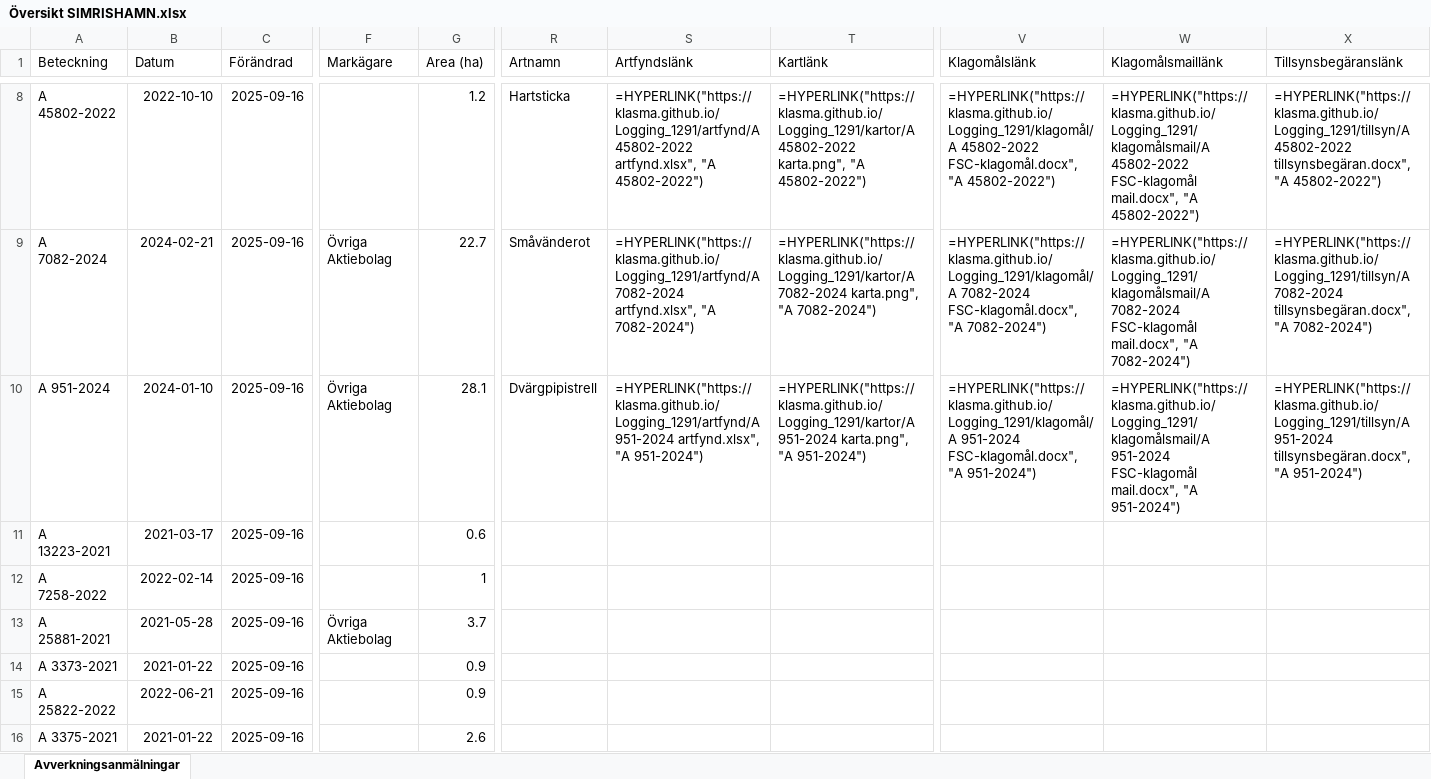
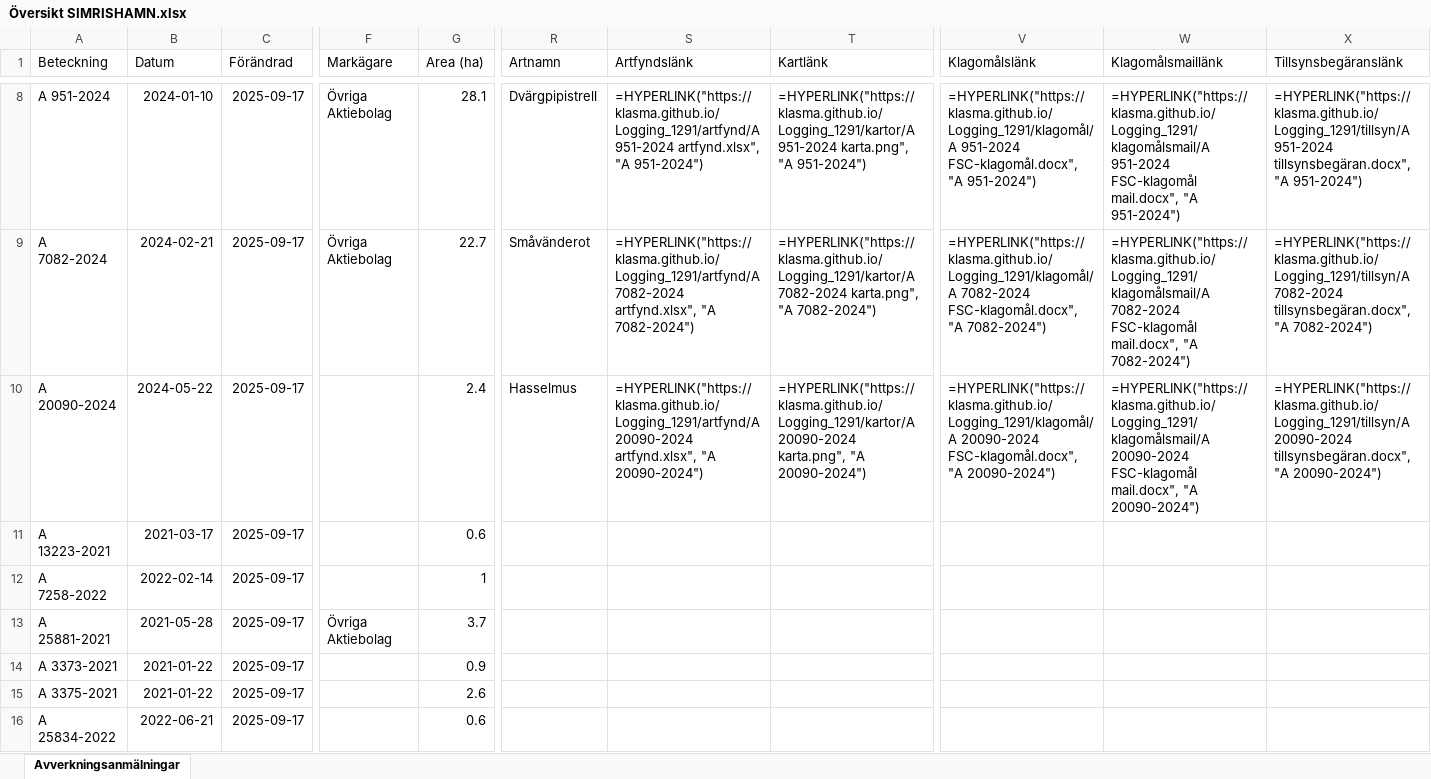
Before and after one commit to klasma/Logging_1291, an Excel workbook: Översikt SIMRISHAMN.xlsx, sheet Avverkningsanmälningar, drawn as a sheet; only a part is shown, gaps mark what is left out; values as stored, in another font and other column widths than the file's, no borders; formulas without a stored value are shown as written; the diff covers the shown part only; the diff names each change by its address in the sheet, - before the commit and + after, or states it on an @@ line.

```diff
--- a/Översikt SIMRISHAMN.xlsx (sheet Avverkningsanmälningar)
+++ b/Översikt SIMRISHAMN.xlsx (sheet Avverkningsanmälningar)
-A8 (Beteckning): A 45802-2022
+A8 (Beteckning): A 951-2024
-B8 (Datum): 2022-10-10
+B8 (Datum): 2024-01-10
-C8:C16 (Förändrad): 2025-09-16
+C8:C16 (Förändrad): 2025-09-17
-F8 (Markägare): (empty)
+F8 (Markägare): Övriga Aktiebolag
-G8 (Area (ha)): 1.2
+G8 (Area (ha)): 28.1
-R8 (Artnamn): Hartsticka
+R8 (Artnamn): Dvärgpipistrell
-S8 (Artfyndslänk): =HYPERLINK("https://klasma.github.io/Logging_1291/artfynd/A 45802-2022 artfynd.xlsx", "A 45802-2022")
+S8 (Artfyndslänk): =HYPERLINK("https://klasma.github.io/Logging_1291/artfynd/A 951-2024 artfynd.xlsx", "A 951-2024")
-T8 (Kartlänk): =HYPERLINK("https://klasma.github.io/Logging_1291/kartor/A 45802-2022 karta.png", "A 45802-2022")
+T8 (Kartlänk): =HYPERLINK("https://klasma.github.io/Logging_1291/kartor/A 951-2024 karta.png", "A 951-2024")
-V8 (Klagomålslänk): =HYPERLINK("https://klasma.github.io/Logging_1291/klagomål/A 45802-2022 FSC-klagomål.docx", "A 45802-2022")
+V8 (Klagomålslänk): =HYPERLINK("https://klasma.github.io/Logging_1291/klagomål/A 951-2024 FSC-klagomål.docx", "A 951-2024")
-W8 (Klagomålsmaillänk): =HYPERLINK("https://klasma.github.io/Logging_1291/klagomålsmail/A 45802-2022 FSC-klagomål mail.docx", "A 45802-2022")
+W8 (Klagomålsmaillänk): =HYPERLINK("https://klasma.github.io/Logging_1291/klagomålsmail/A 951-2024 FSC-klagomål mail.docx", "A 951-2024")
-X8 (Tillsynsbegäranslänk): =HYPERLINK("https://klasma.github.io/Logging_1291/tillsyn/A 45802-2022 tillsynsbegäran.docx", "A 45802-2022")
+X8 (Tillsynsbegäranslänk): =HYPERLINK("https://klasma.github.io/Logging_1291/tillsyn/A 951-2024 tillsynsbegäran.docx", "A 951-2024")
-A10 (Beteckning): A 951-2024
+A10 (Beteckning): A 20090-2024
-B10 (Datum): 2024-01-10
+B10 (Datum): 2024-05-22
-F10 (Markägare): Övriga Aktiebolag
+F10 (Markägare): (empty)
-G10 (Area (ha)): 28.1
+G10 (Area (ha)): 2.4
-R10 (Artnamn): Dvärgpipistrell
+R10 (Artnamn): Hasselmus
-S10 (Artfyndslänk): =HYPERLINK("https://klasma.github.io/Logging_1291/artfynd/A 951-2024 artfynd.xlsx", "A 951-2024")
+S10 (Artfyndslänk): =HYPERLINK("https://klasma.github.io/Logging_1291/artfynd/A 20090-2024 artfynd.xlsx", "A 20090-2024")
-T10 (Kartlänk): =HYPERLINK("https://klasma.github.io/Logging_1291/kartor/A 951-2024 karta.png", "A 951-2024")
+T10 (Kartlänk): =HYPERLINK("https://klasma.github.io/Logging_1291/kartor/A 20090-2024 karta.png", "A 20090-2024")
-V10 (Klagomålslänk): =HYPERLINK("https://klasma.github.io/Logging_1291/klagomål/A 951-2024 FSC-klagomål.docx", "A 951-2024")
+V10 (Klagomålslänk): =HYPERLINK("https://klasma.github.io/Logging_1291/klagomål/A 20090-2024 FSC-klagomål.docx", "A 20090-2024")
-W10 (Klagomålsmaillänk): =HYPERLINK("https://klasma.github.io/Logging_1291/klagomålsmail/A 951-2024 FSC-klagomål mail.docx", "A 951-2024")
+W10 (Klagomålsmaillänk): =HYPERLINK("https://klasma.github.io/Logging_1291/klagomålsmail/A 20090-2024 FSC-klagomål mail.docx", "A 20090-2024")
-X10 (Tillsynsbegäranslänk): =HYPERLINK("https://klasma.github.io/Logging_1291/tillsyn/A 951-2024 tillsynsbegäran.docx", "A 951-2024")
+X10 (Tillsynsbegäranslänk): =HYPERLINK("https://klasma.github.io/Logging_1291/tillsyn/A 20090-2024 tillsynsbegäran.docx", "A 20090-2024")
-A15 (Beteckning): A 25822-2022
+A15 (Beteckning): A 3375-2021
-B15 (Datum): 2022-06-21
+B15 (Datum): 2021-01-22
-G15 (Area (ha)): 0.9
+G15 (Area (ha)): 2.6
-A16 (Beteckning): A 3375-2021
+A16 (Beteckning): A 25834-2022
-B16 (Datum): 2021-01-22
+B16 (Datum): 2022-06-21
-G16 (Area (ha)): 2.6
+G16 (Area (ha)): 0.6
```
Also changed, not shown: 380 edited cells elsewhere in this sheet, artfynd/A 20090-2024 artfynd.xlsx, artfynd/A 3401-2024 artfynd.xlsx, 45 other files.
